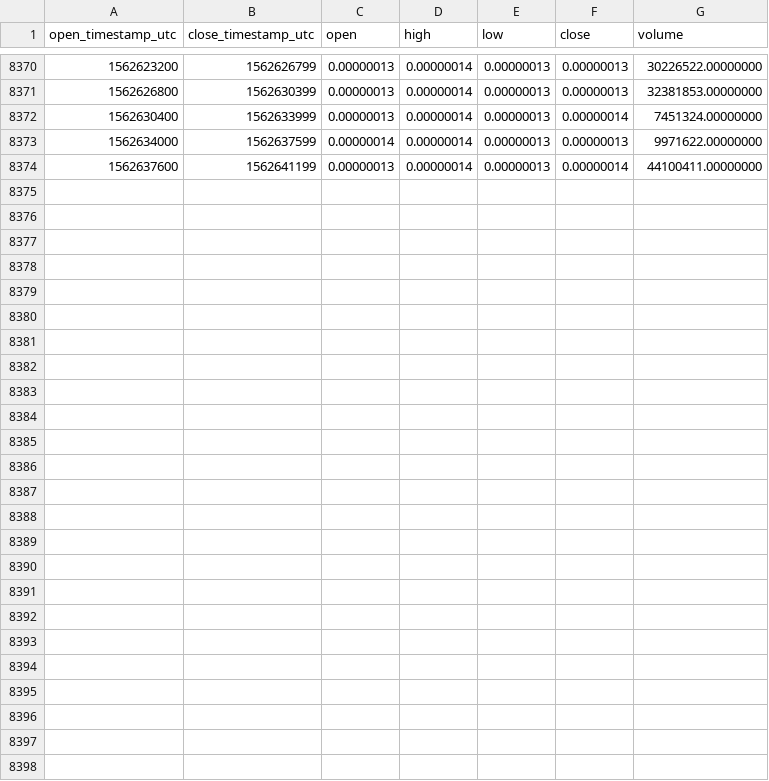
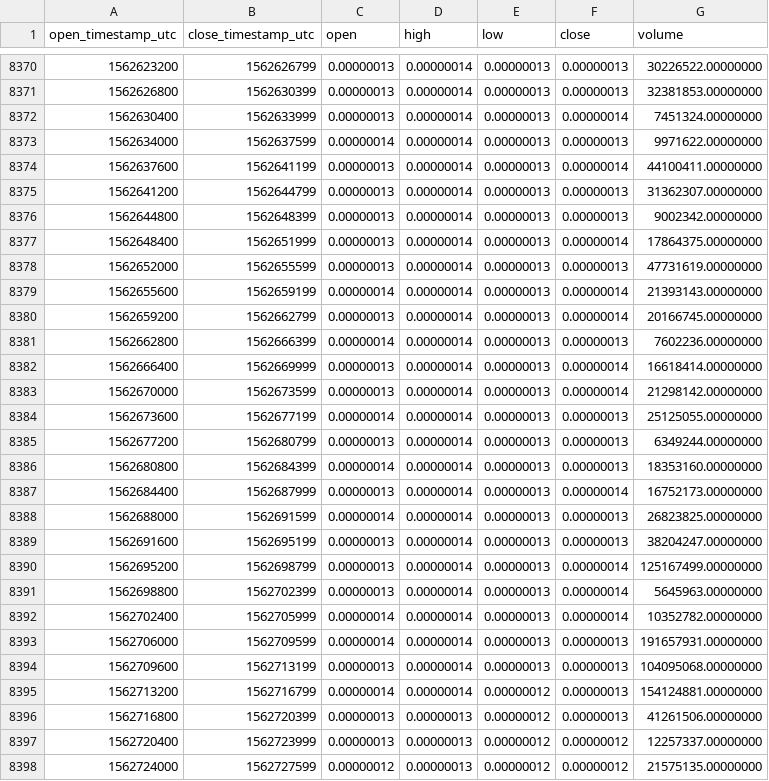
Before and after one commit to cryptobigbro/binance-HOTBTC, a CSV file: binance-HOTBTC-1h.csv, drawn as a sheet; only a part is shown, gaps mark what is left out; the diff names each change by its address in the sheet, - before the commit and + after, or states it on an @@ line.

Commit message:
Update OHLCV data.

```diff
--- a/binance-HOTBTC-1h.csv
+++ b/binance-HOTBTC-1h.csv
+row 8375: 1562641200 | 1562644799 | 0.00000013 | 0.00000014 | 0.00000013 | 0.00000013 | 31362307.00000000
+row 8376: 1562644800 | 1562648399 | 0.00000013 | 0.00000014 | 0.00000013 | 0.00000013 | 9002342.00000000
+row 8377: 1562648400 | 1562651999 | 0.00000013 | 0.00000014 | 0.00000013 | 0.00000014 | 17864375.00000000
+row 8378: 1562652000 | 1562655599 | 0.00000013 | 0.00000014 | 0.00000013 | 0.00000013 | 47731619.00000000
+row 8379: 1562655600 | 1562659199 | 0.00000014 | 0.00000014 | 0.00000013 | 0.00000014 | 21393143.00000000
+row 8380: 1562659200 | 1562662799 | 0.00000013 | 0.00000014 | 0.00000013 | 0.00000014 | 20166745.00000000
+row 8381: 1562662800 | 1562666399 | 0.00000014 | 0.00000014 | 0.00000013 | 0.00000013 | 7602236.00000000
+row 8382: 1562666400 | 1562669999 | 0.00000013 | 0.00000014 | 0.00000013 | 0.00000014 | 16618414.00000000
+row 8383: 1562670000 | 1562673599 | 0.00000013 | 0.00000014 | 0.00000013 | 0.00000014 | 21298142.00000000
+row 8384: 1562673600 | 1562677199 | 0.00000014 | 0.00000014 | 0.00000013 | 0.00000013 | 25125055.00000000
+row 8385: 1562677200 | 1562680799 | 0.00000013 | 0.00000014 | 0.00000013 | 0.00000013 | 6349244.00000000
+row 8386: 1562680800 | 1562684399 | 0.00000014 | 0.00000014 | 0.00000013 | 0.00000013 | 18353160.00000000
+row 8387: 1562684400 | 1562687999 | 0.00000013 | 0.00000014 | 0.00000013 | 0.00000014 | 16752173.00000000
+row 8388: 1562688000 | 1562691599 | 0.00000014 | 0.00000014 | 0.00000013 | 0.00000013 | 26823825.00000000
+row 8389: 1562691600 | 1562695199 | 0.00000013 | 0.00000014 | 0.00000013 | 0.00000013 | 38204247.00000000
+row 8390: 1562695200 | 1562698799 | 0.00000013 | 0.00000014 | 0.00000013 | 0.00000014 | 125167499.00000000
+row 8391: 1562698800 | 1562702399 | 0.00000013 | 0.00000014 | 0.00000013 | 0.00000014 | 5645963.00000000
+row 8392: 1562702400 | 1562705999 | 0.00000014 | 0.00000014 | 0.00000013 | 0.00000014 | 10352782.00000000
+row 8393: 1562706000 | 1562709599 | 0.00000014 | 0.00000014 | 0.00000013 | 0.00000013 | 191657931.00000000
+row 8394: 1562709600 | 1562713199 | 0.00000013 | 0.00000014 | 0.00000013 | 0.00000013 | 104095068.00000000
+row 8395: 1562713200 | 1562716799 | 0.00000014 | 0.00000014 | 0.00000012 | 0.00000013 | 154124881.00000000
+row 8396: 1562716800 | 1562720399 | 0.00000013 | 0.00000013 | 0.00000012 | 0.00000013 | 41261506.00000000
+row 8397: 1562720400 | 1562723999 | 0.00000013 | 0.00000013 | 0.00000012 | 0.00000012 | 12257337.00000000
+row 8398: 1562724000 | 1562727599 | 0.00000012 | 0.00000013 | 0.00000012 | 0.00000012 | 21575135.00000000
```
Also changed, not shown: binance-HOTBTC-1d.csv.
